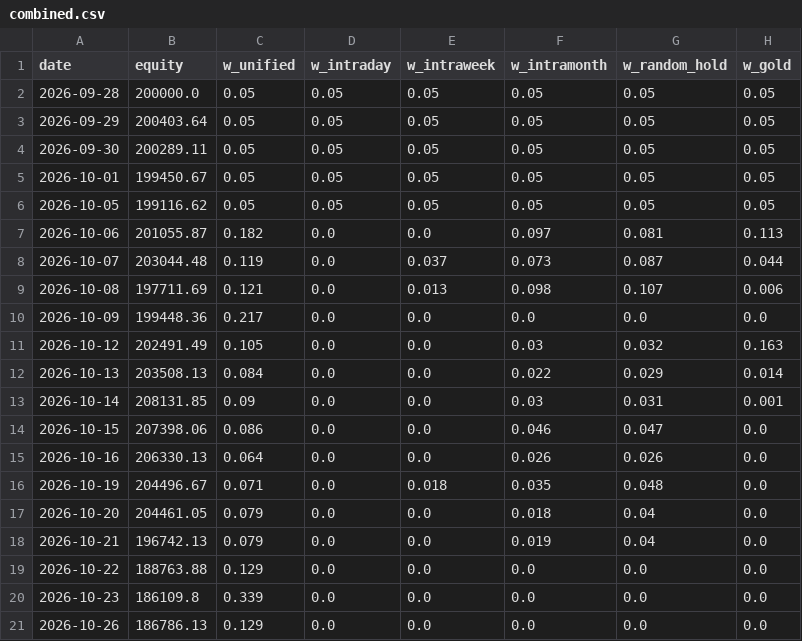
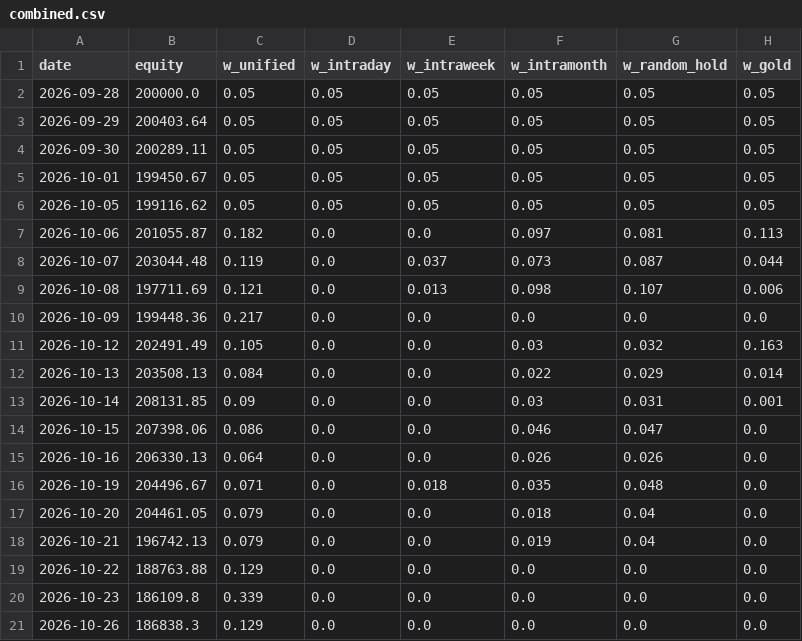
Before and after one commit to Raxen-mvg/SnakeTrader, a CSV file: state/combined.csv, drawn as a sheet; only a part is shown; the diff names each change by its address in the sheet, - before the commit and + after, or states it on an @@ line.

Commit message:
tick 2026-10-26T06:54Z

```diff
--- a/state/combined.csv
+++ b/state/combined.csv
-B21 (equity): 186786.13
+B21 (equity): 186838.3
```
Also changed, not shown: state/daily_profit.csv, 5 other files.
